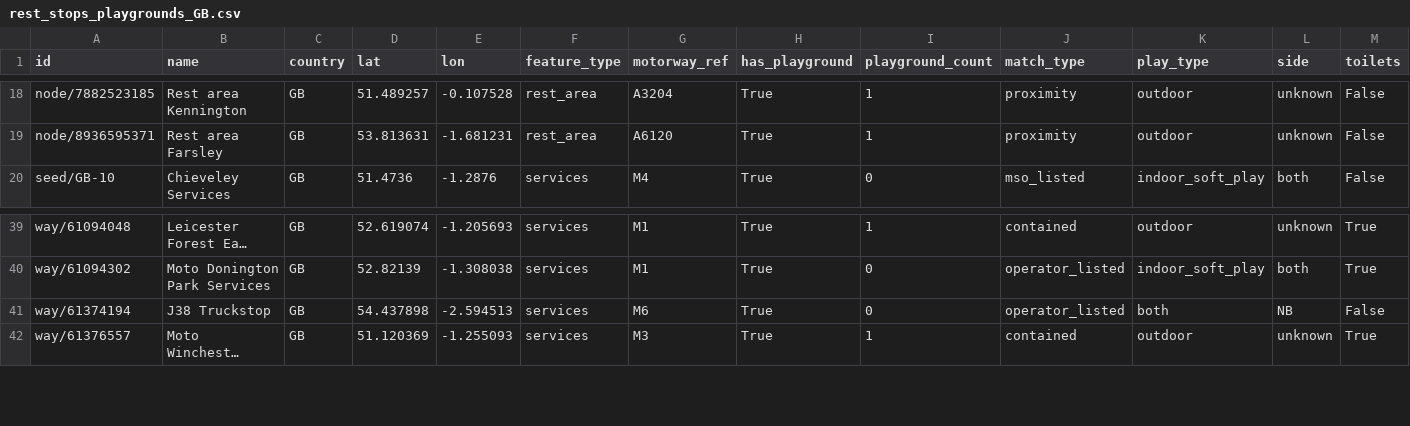
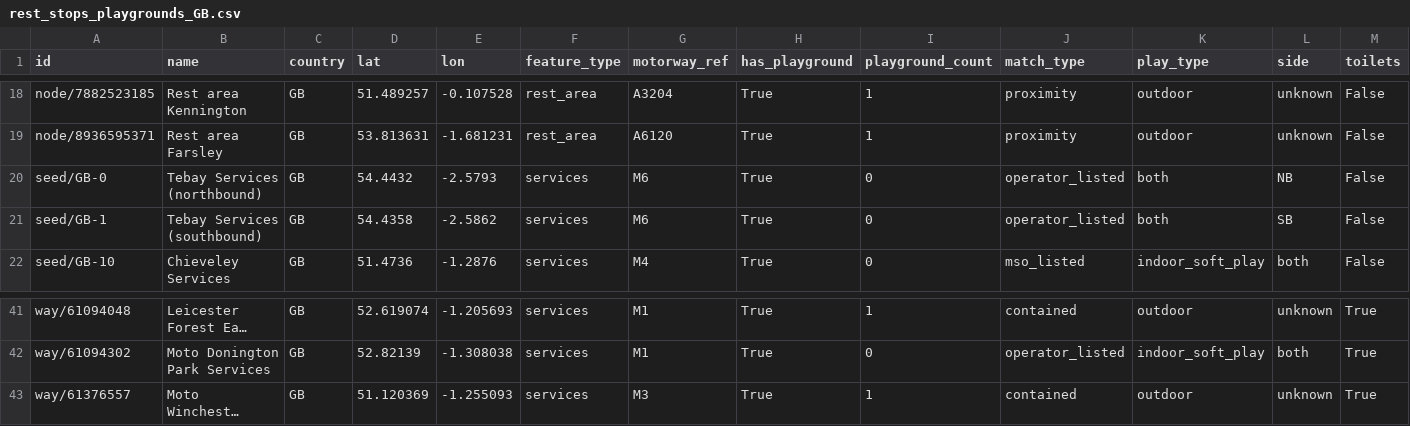
Before and after one commit to Daafip/speel-tuinen-langs-de-snelweg, a CSV file: data/processed/rest_stops_playgrounds_GB.csv, drawn as a sheet; only a part is shown, gaps mark what is left out; long unchanged cells end in …; removed rows and columns are numbered as before the commit, all else as after; rows hold the shown columns only; the diff names each change by its address in the sheet, - before the commit and + after, or states it on an @@ line.

```diff
--- a/data/processed/rest_stops_playgrounds_GB.csv
+++ b/data/processed/rest_stops_playgrounds_GB.csv
+row 20: seed/GB-0 | Tebay Services (northbound) | GB | 54.4432 | -2.5793 | services | M6 | True | 0 | operator_listed | both | NB | False
+row 21: seed/GB-1 | Tebay Services (southbound) | GB | 54.4358 | -2.5862 | services | M6 | True | 0 | operator_listed | both | SB | False
-row 41: way/61374194 | J38 Truckstop | GB | 54.437898 | -2.594513 | services | M6 | True | 0 | operator_listed | both | NB | False
```
Also changed, not shown: 9 other files.
